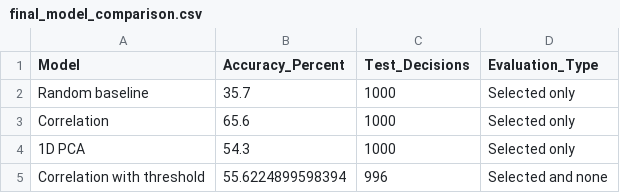
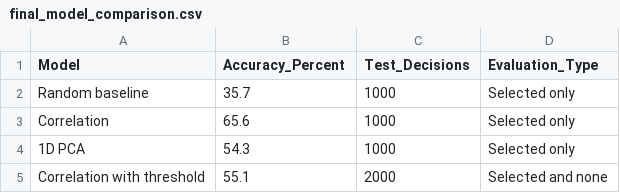
Before and after one commit to PelinKIMIZ/Capstone_WVS_vs_LLM, a CSV file: final_model_comparison.csv, drawn as a sheet.

Commit message:
fix test sampling in 02_model_comparison and add 03_visualize_results

```diff
--- a/final_model_comparison.csv
+++ b/final_model_comparison.csv
@@ -4,2 +4,2 @@
 "1D PCA",54.3,1000,"Selected only"
-"Correlation with threshold",55.6224899598394,996,"Selected and none"
+"Correlation with threshold",55.1,2000,"Selected and none"
```
Also changed, not shown: 6 other files.
